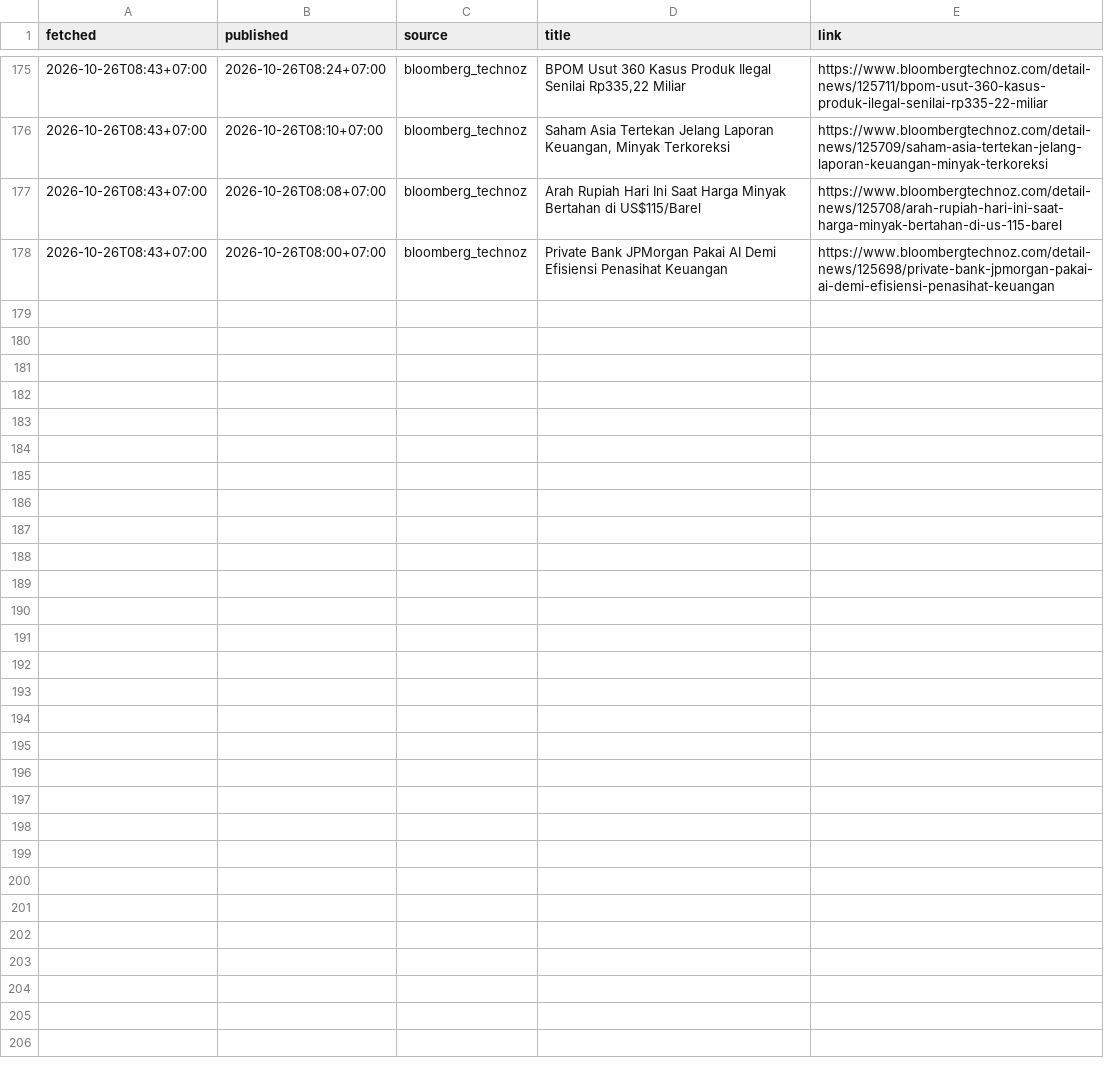
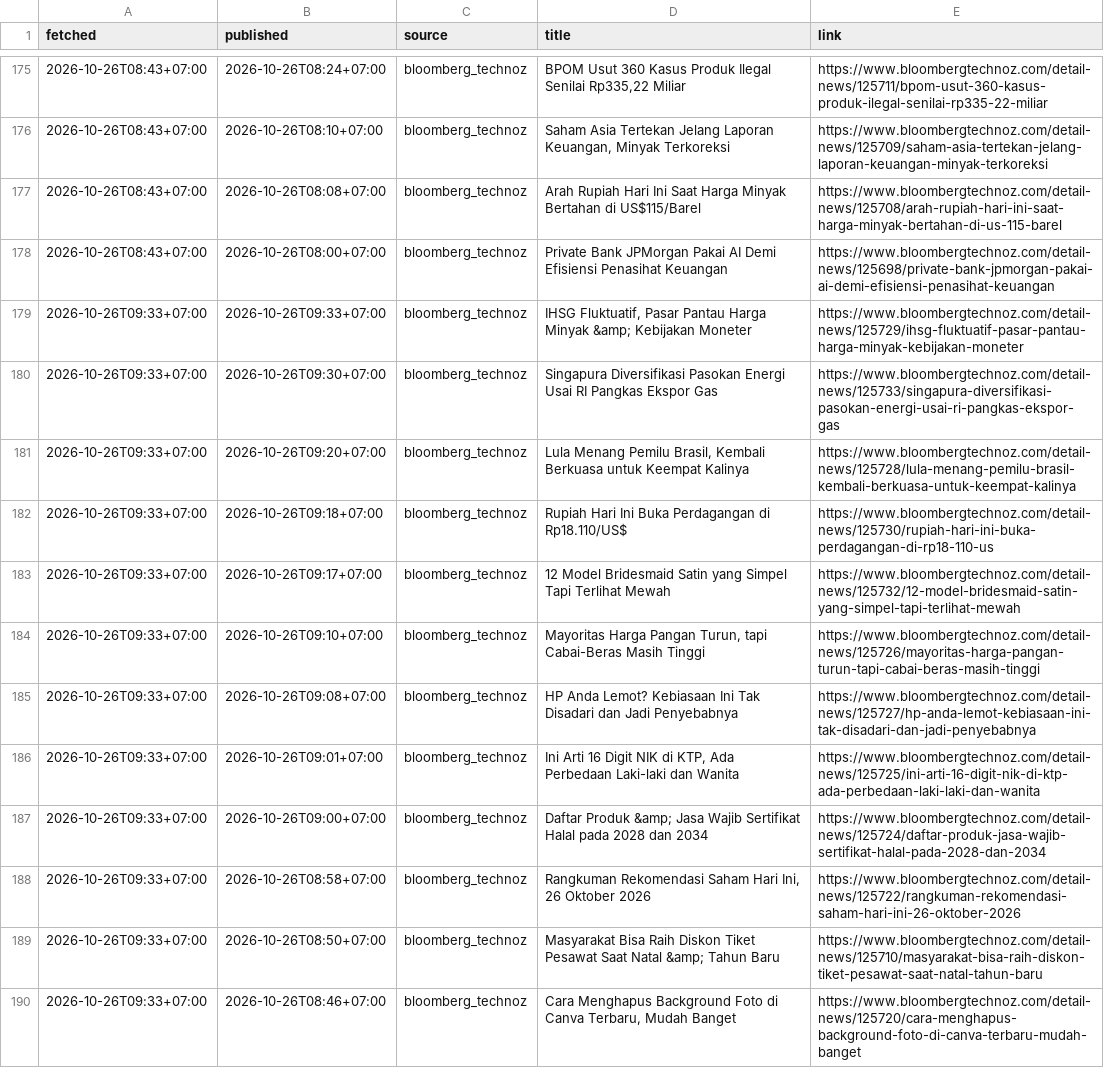
Before and after one commit to annas820/idx, a CSV file: news/2026-10.csv, drawn as a sheet; only a part is shown, gaps mark what is left out; the diff names each change by its address in the sheet, - before the commit and + after, or states it on an @@ line.

Commit message:
news 2026-10-26_09:33

```diff
--- a/news/2026-10.csv
+++ b/news/2026-10.csv
+row 179: 2026-10-26T09:33+07:00 | 2026-10-26T09:33+07:00 | bloomberg_technoz | IHSG Fluktuatif, Pasar Pantau Harga Minyak &amp; Kebijakan Moneter | https://www.bloombergtechnoz.com/detail-news/125729/ihsg-fluktuatif-pasar-pantau-harga-minyak-kebijakan-moneter
+row 180: 2026-10-26T09:33+07:00 | 2026-10-26T09:30+07:00 | bloomberg_technoz | Singapura Diversifikasi Pasokan Energi Usai RI Pangkas Ekspor Gas | https://www.bloombergtechnoz.com/detail-news/125733/singapura-diversifikasi-pasokan-energi-usai-ri-pangkas-ekspor-gas
+row 181: 2026-10-26T09:33+07:00 | 2026-10-26T09:20+07:00 | bloomberg_technoz | Lula Menang Pemilu Brasil, Kembali Berkuasa untuk Keempat Kalinya | https://www.bloombergtechnoz.com/detail-news/125728/lula-menang-pemilu-brasil-kembali-berkuasa-untuk-keempat-kalinya
+row 182: 2026-10-26T09:33+07:00 | 2026-10-26T09:18+07:00 | bloomberg_technoz | Rupiah Hari Ini Buka Perdagangan di Rp18.110/US$ | https://www.bloombergtechnoz.com/detail-news/125730/rupiah-hari-ini-buka-perdagangan-di-rp18-110-us
+row 183: 2026-10-26T09:33+07:00 | 2026-10-26T09:17+07:00 | bloomberg_technoz | 12 Model Bridesmaid Satin yang Simpel Tapi Terlihat Mewah | https://www.bloombergtechnoz.com/detail-news/125732/12-model-bridesmaid-satin-yang-simpel-tapi-terlihat-mewah
+row 184: 2026-10-26T09:33+07:00 | 2026-10-26T09:10+07:00 | bloomberg_technoz | Mayoritas Harga Pangan Turun, tapi Cabai-Beras Masih Tinggi | https://www.bloombergtechnoz.com/detail-news/125726/mayoritas-harga-pangan-turun-tapi-cabai-beras-masih-tinggi
+row 185: 2026-10-26T09:33+07:00 | 2026-10-26T09:08+07:00 | bloomberg_technoz | HP Anda Lemot? Kebiasaan Ini Tak Disadari dan Jadi Penyebabnya | https://www.bloombergtechnoz.com/detail-news/125727/hp-anda-lemot-kebiasaan-ini-tak-disadari-dan-jadi-penyebabnya
+row 186: 2026-10-26T09:33+07:00 | 2026-10-26T09:01+07:00 | bloomberg_technoz | Ini Arti 16 Digit NIK di KTP, Ada Perbedaan Laki-laki dan Wanita | https://www.bloombergtechnoz.com/detail-news/125725/ini-arti-16-digit-nik-di-ktp-ada-perbedaan-laki-laki-dan-wanita
+row 187: 2026-10-26T09:33+07:00 | 2026-10-26T09:00+07:00 | bloomberg_technoz | Daftar Produk &amp; Jasa Wajib Sertifikat Halal pada 2028 dan 2034 | https://www.bloombergtechnoz.com/detail-news/125724/daftar-produk-jasa-wajib-sertifikat-halal-pada-2028-dan-2034
+row 188: 2026-10-26T09:33+07:00 | 2026-10-26T08:58+07:00 | bloomberg_technoz | Rangkuman Rekomendasi Saham Hari Ini, 26 Oktober 2026 | https://www.bloombergtechnoz.com/detail-news/125722/rangkuman-rekomendasi-saham-hari-ini-26-oktober-2026
+row 189: 2026-10-26T09:33+07:00 | 2026-10-26T08:50+07:00 | bloomberg_technoz | Masyarakat Bisa Raih Diskon Tiket Pesawat Saat Natal &amp; Tahun Baru | https://www.bloombergtechnoz.com/detail-news/125710/masyarakat-bisa-raih-diskon-tiket-pesawat-saat-natal-tahun-baru
+row 190: 2026-10-26T09:33+07:00 | 2026-10-26T08:46+07:00 | bloomberg_technoz | Cara Menghapus Background Foto di Canva Terbaru, Mudah Banget | https://www.bloombergtechnoz.com/detail-news/125720/cara-menghapus-background-foto-di-canva-terbaru-mudah-banget
```
